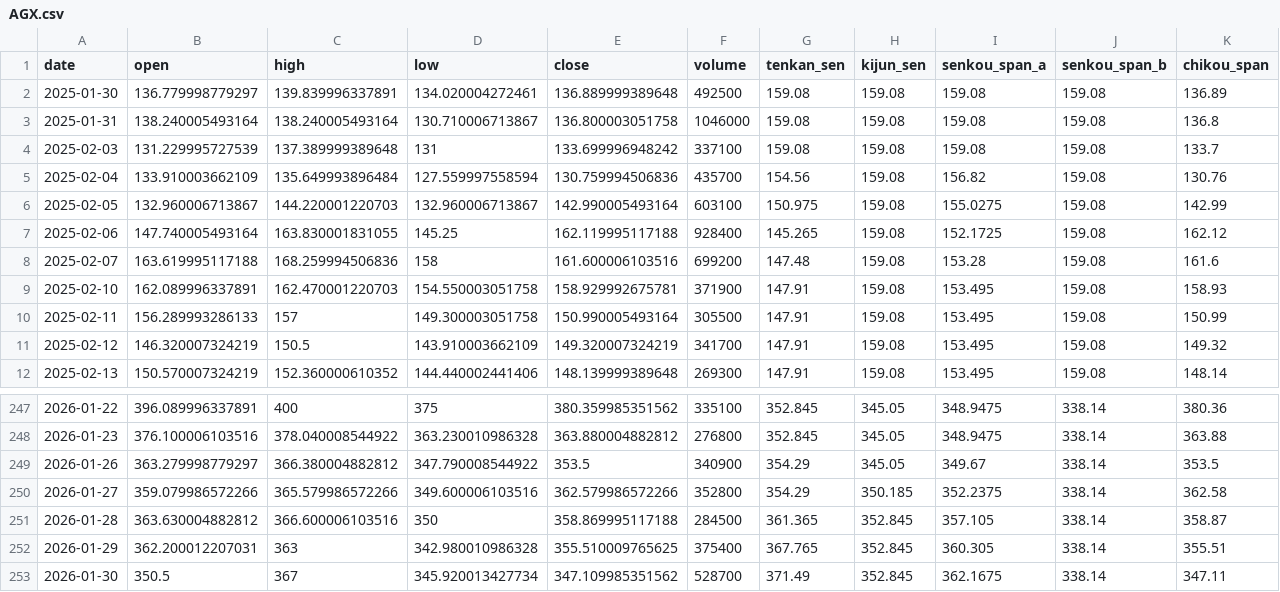
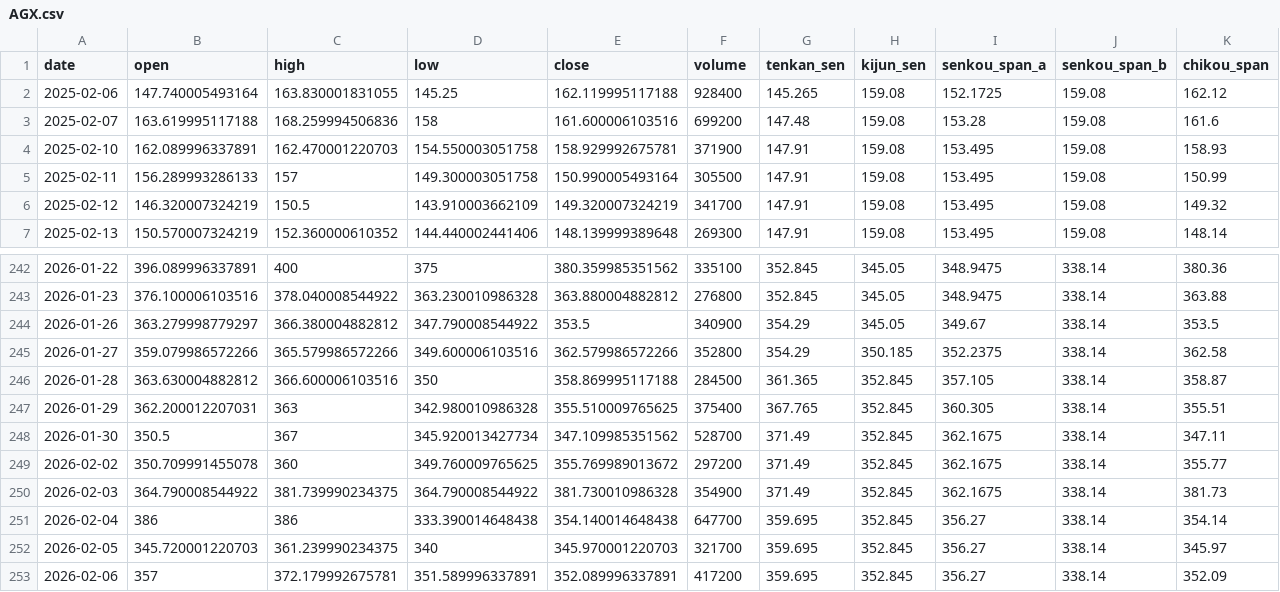
Before and after one commit to JgitK/Python4Finance, a CSV file: webapp/db/seed_data/ichimoku/AGX.csv, drawn as a sheet; only a part is shown, gaps mark what is left out.

```diff
--- a/webapp/db/seed_data/ichimoku/AGX.csv
+++ b/webapp/db/seed_data/ichimoku/AGX.csv
@@ -1,7 +1,2 @@
 "date","open","high","low","close","volume","tenkan_sen","kijun_sen","senkou_span_a","senkou_span_b","chikou_span"
-2025-01-30,136.779998779297,139.839996337891,134.020004272461,136.889999389648,492500,159.08,159.08,159.08,159.08,136.89
-2025-01-31,138.240005493164,138.240005493164,130.710006713867,136.800003051758,1046000,159.08,159.08,159.08,159.08,136.8
-2025-02-03,131.229995727539,137.389999389648,131,133.699996948242,337100,159.08,159.08,159.08,159.08,133.7
-2025-02-04,133.910003662109,135.649993896484,127.559997558594,130.759994506836,435700,154.56,159.08,156.82,159.08,130.76
-2025-02-05,132.960006713867,144.220001220703,132.960006713867,142.990005493164,603100,150.975,159.08,155.0275,159.08,142.99
 2025-02-06,147.740005493164,163.830001831055,145.25,162.119995117188,928400,145.265,159.08,152.1725,159.08,162.12
@@ -253 +248,6 @@
 2026-01-30,350.5,367,345.920013427734,347.109985351562,528700,371.49,352.845,362.1675,338.14,347.11
+2026-02-02,350.709991455078,360,349.760009765625,355.769989013672,297200,371.49,352.845,362.1675,338.14,355.77
+2026-02-03,364.790008544922,381.739990234375,364.790008544922,381.730010986328,354900,371.49,352.845,362.1675,338.14,381.73
+2026-02-04,386,386,333.390014648438,354.140014648438,647700,359.695,352.845,356.27,338.14,354.14
+2026-02-05,345.720001220703,361.239990234375,340,345.970001220703,321700,359.695,352.845,356.27,338.14,345.97
+2026-02-06,357,372.179992675781,351.589996337891,352.089996337891,417200,359.695,352.845,356.27,338.14,352.09
```
Also changed, not shown: analysis/efficient_frontier.csv, webapp/db/seed_data/ichimoku/CLS.csv, 43 other files.
